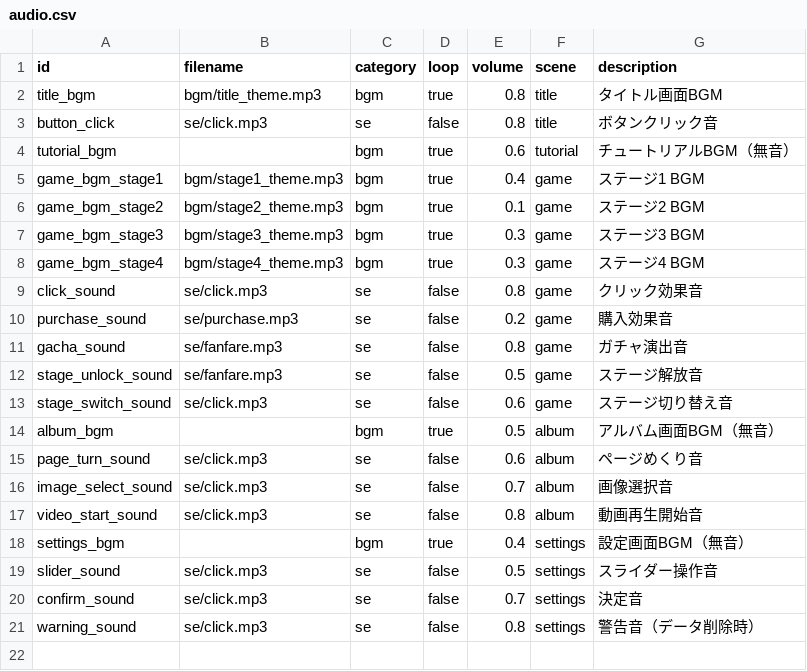
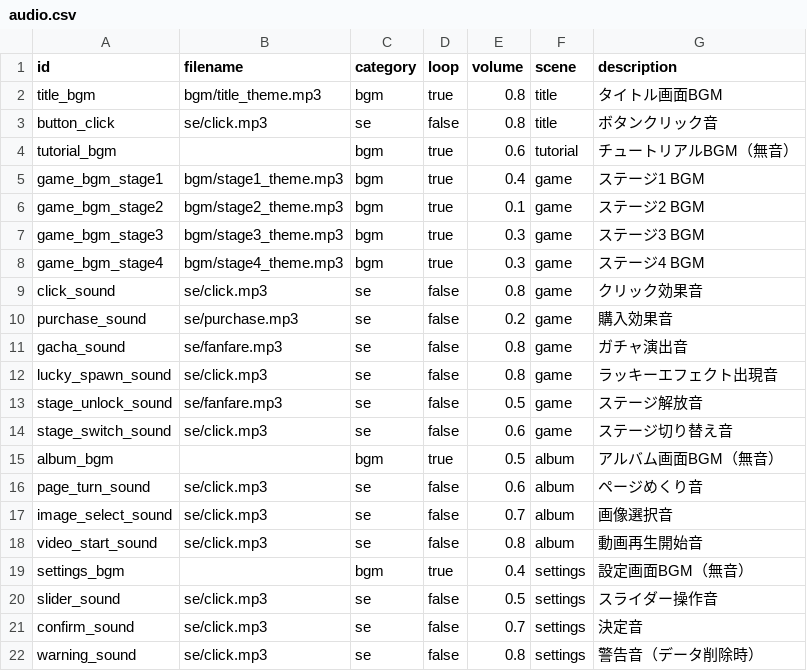
Before and after one commit to MIZ437/AfterSchool-Clicker, a CSV file: assets/data/audio.csv, drawn as a sheet.

```diff
--- a/assets/data/audio.csv
+++ b/assets/data/audio.csv
@@ -11,2 +11,3 @@ purchase_sound,se/purchase.mp3,se,false,0.2,game,購入効果音
 gacha_sound,se/fanfare.mp3,se,false,0.8,game,ガチャ演出音
+lucky_spawn_sound,se/click.mp3,se,false,0.8,game,ラッキーエフェクト出現音
 stage_unlock_sound,se/fanfare.mp3,se,false,0.5,game,ステージ解放音
```
Also changed, not shown: 5 other files.
